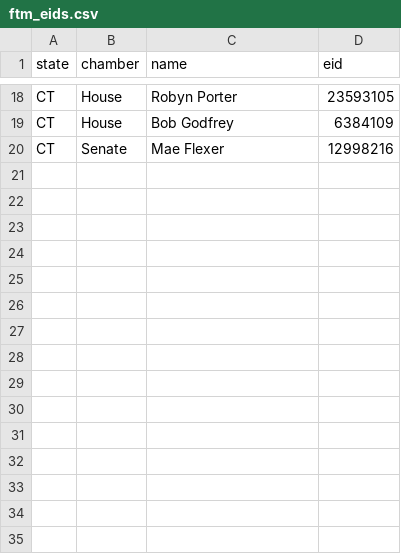
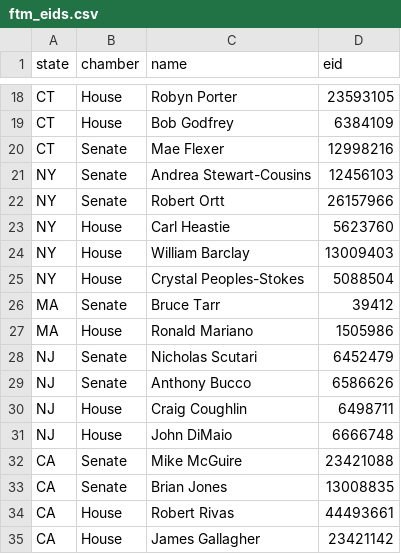
Before and after one commit to vihaan-goyal/fudge-ur-uncle, a CSV file: backend/data/ftm_eids.csv, drawn as a sheet; only a part is shown, gaps mark what is left out; the diff names each change by its address in the sheet, - before the commit and + after, or states it on an @@ line.

```diff
--- a/backend/data/ftm_eids.csv
+++ b/backend/data/ftm_eids.csv
+row 21: NY | Senate | Andrea Stewart-Cousins | 12456103
+row 22: NY | Senate | Robert Ortt | 26157966
+row 23: NY | House | Carl Heastie | 5623760
+row 24: NY | House | William Barclay | 13009403
+row 25: NY | House | Crystal Peoples-Stokes | 5088504
+row 26: MA | Senate | Bruce Tarr | 39412
+row 27: MA | House | Ronald Mariano | 1505986
+row 28: NJ | Senate | Nicholas Scutari | 6452479
+row 29: NJ | Senate | Anthony Bucco | 6586626
+row 30: NJ | House | Craig Coughlin | 6498711
+row 31: NJ | House | John DiMaio | 6666748
+row 32: CA | Senate | Mike McGuire | 23421088
+row 33: CA | Senate | Brian Jones | 13008835
+row 34: CA | House | Robert Rivas | 44493661
+row 35: CA | House | James Gallagher | 23421142
```
Also changed, not shown: 1 other file.
